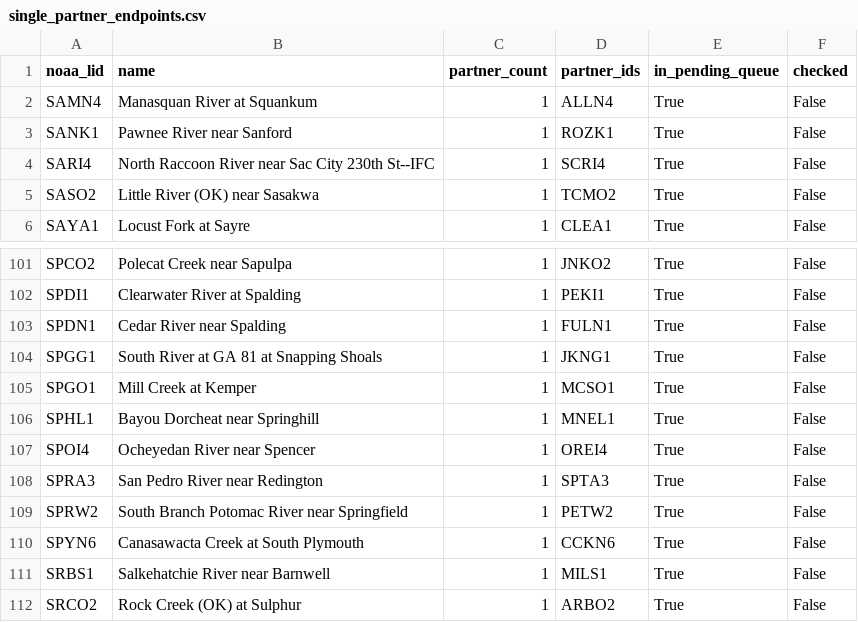
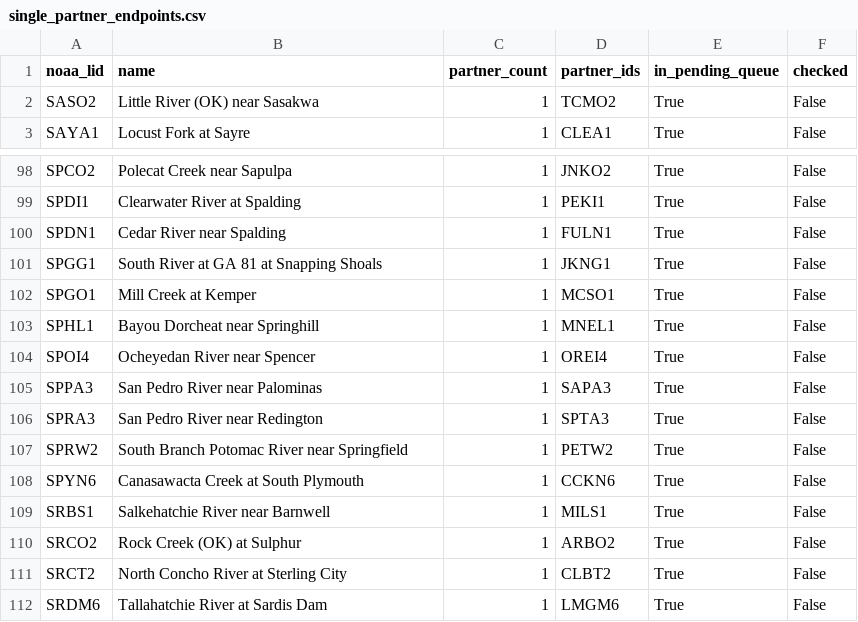
Before and after one commit to pbangiola/paddlersmap, a CSV file: data/network_audit/single_partner_endpoints.csv, drawn as a sheet; only a part is shown, gaps mark what is left out; the shorter side is filled out with more unchanged rows.

```diff
--- a/data/network_audit/single_partner_endpoints.csv
+++ b/data/network_audit/single_partner_endpoints.csv
@@ -1,5 +1,2 @@
 noaa_lid,name,partner_count,partner_ids,in_pending_queue,checked
-SAMN4,Manasquan River at Squankum,1,ALLN4,True,False
-SANK1,Pawnee River near Sanford,1,ROZK1,True,False
-SARI4,North Raccoon River near Sac City 230th St--IFC,1,SCRI4,True,False
 SASO2,Little River (OK) near Sasakwa,1,TCMO2,True,False
@@ -107,2 +104,3 @@ SPHL1,Bayou Dorcheat near Springhill,1,MNEL1,True,False
 SPOI4,Ocheyedan River near Spencer,1,OREI4,True,False
+SPPA3,San Pedro River near Palominas,1,SAPA3,True,False
 SPRA3,San Pedro River near Redington,1,SPTA3,True,False
```
Also changed, not shown: data/network_audit/unchecked_endpoints.csv, 3 other files.
